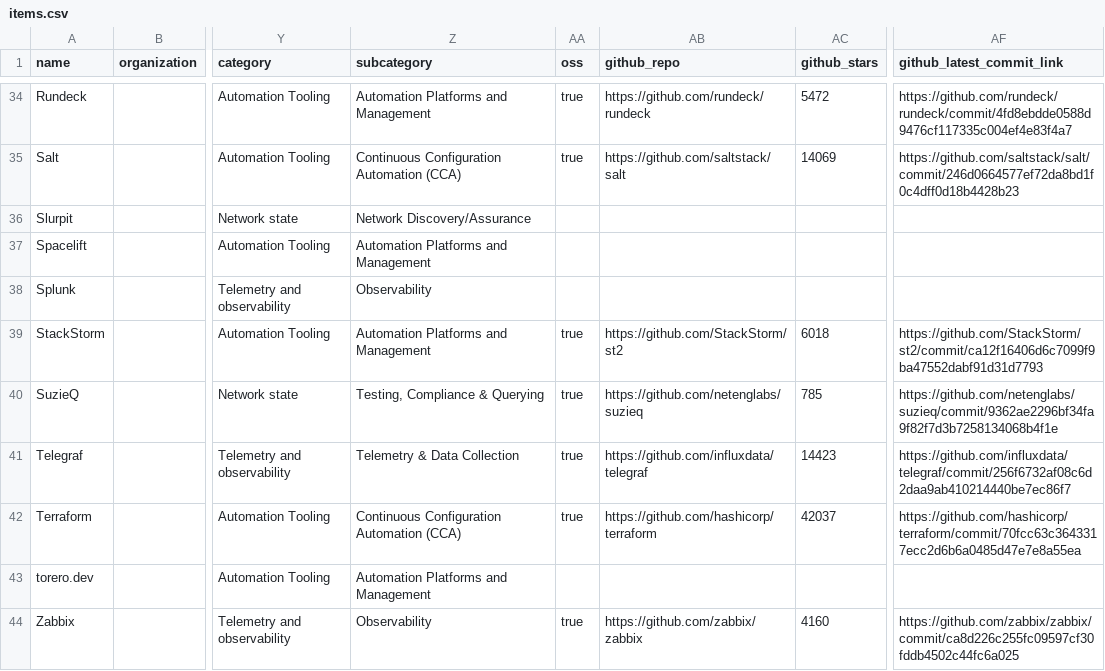
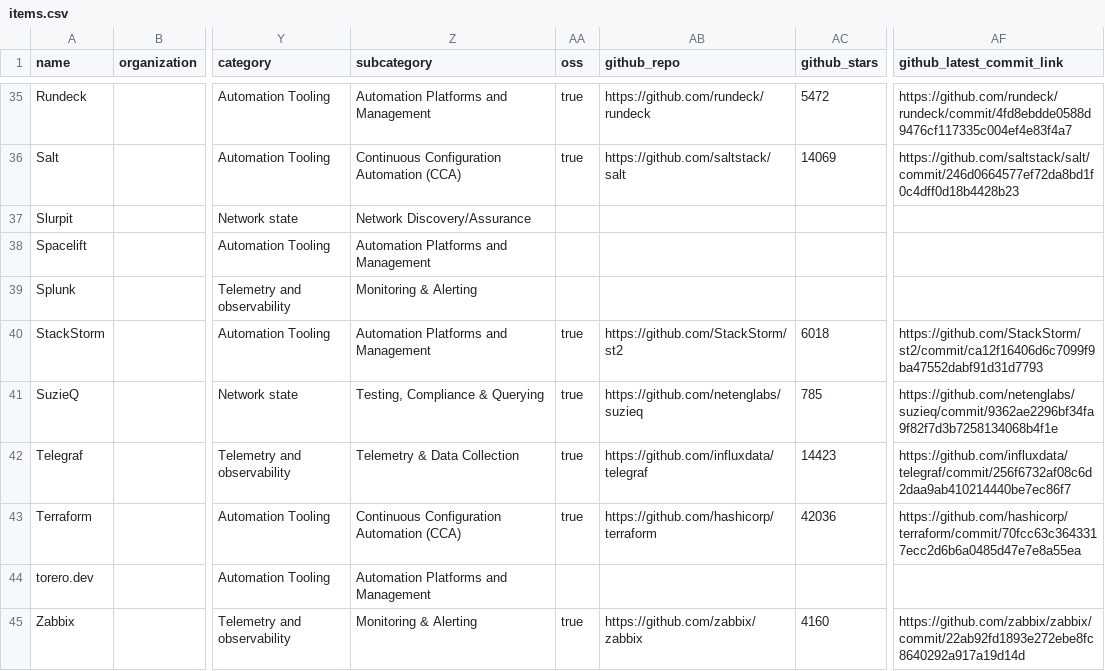
Before and after one commit to steinzi/network-automation-landscape, a CSV file: docs/items.csv, drawn as a sheet; only a part is shown, gaps mark what is left out; addresses are those after the commit; the diff covers the shown part only; the diff names each change by its address in the sheet, - before the commit and + after, or states it on an @@ line.

```diff
--- a/docs/items.csv
+++ b/docs/items.csv
-Z39 (subcategory): Observability
+Z39 (subcategory): Monitoring & Alerting
-AC43 (github_stars): 42037
+AC43 (github_stars): 42036
-Z45 (subcategory): Observability
+Z45 (subcategory): Monitoring & Alerting
-AF45 (github_latest_commit_link): https://github.com/zabbix/zabbix/commit/ca8d226c255fc09597cf30fddb4502c44fc6a025
+AF45 (github_latest_commit_link): https://github.com/zabbix/zabbix/commit/22ab92fd1893e272ebe8fc8640292a917a19d14d
```
Also changed, not shown: 1 added row and 9 edited cells elsewhere in this file, 33 other files.
